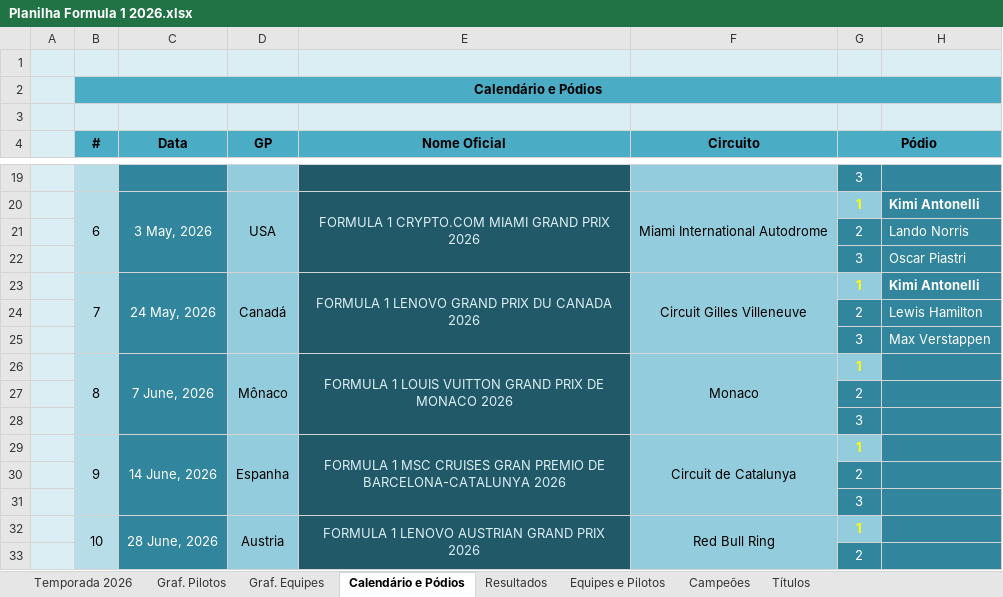
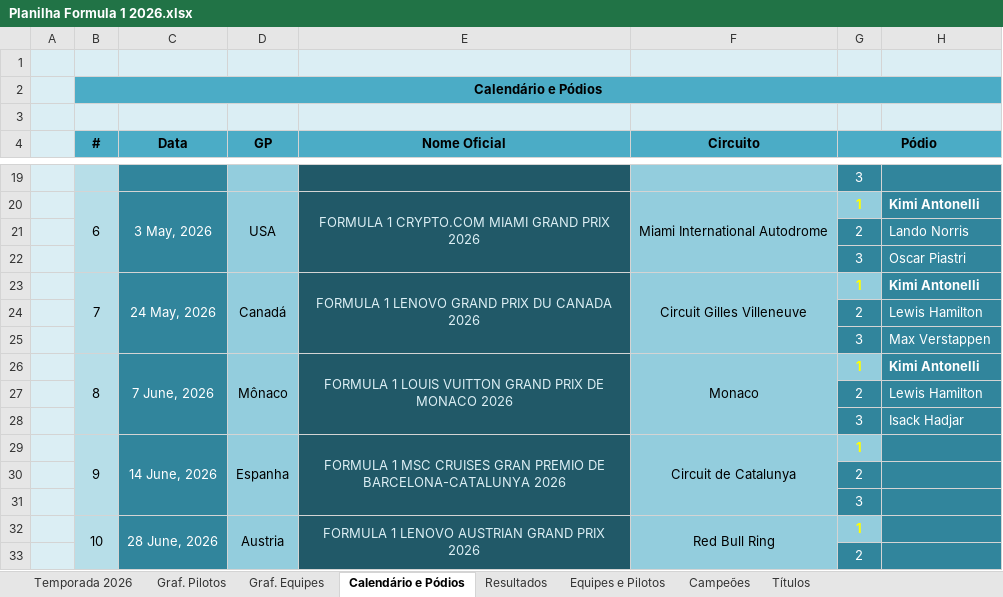
Before and after one commit to maurilyn/F1-Planilha-2026, an Excel workbook: Planilha Formula 1 2026.xlsx, sheet Calendário e Pódios, drawn as a sheet; only a part is shown, gaps mark what is left out; values as stored, in another font and other column widths than the file's, no borders; charts and pictures not drawn; the diff names each change by its address in the sheet, - before the commit and + after, or states it on an @@ line.

```diff
--- a/Planilha Formula 1 2026.xlsx (sheet Calendário e Pódios)
+++ b/Planilha Formula 1 2026.xlsx (sheet Calendário e Pódios)
-H26: (empty)
+H26: Kimi Antonelli
-H27: (empty)
+H27: Lewis Hamilton
-H28: (empty)
+H28: Isack Hadjar
```
Also changed, not shown: sheet Temporada 2026, sheet Resultados, formulas that keep their value, hidden cells, charts or pictures.
